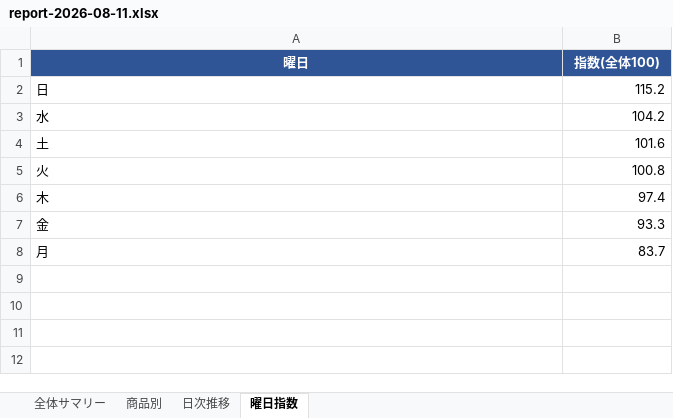
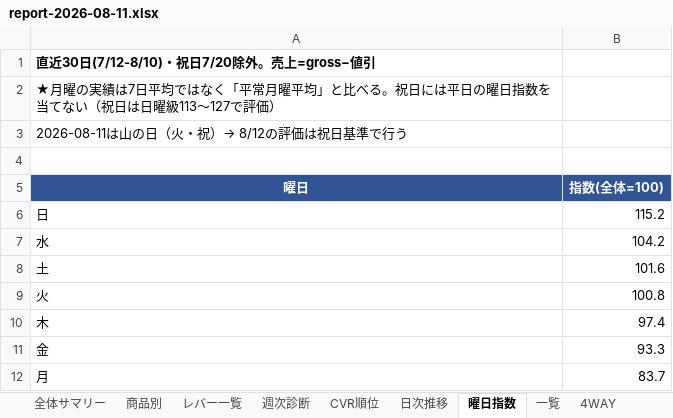
Before and after one commit to finracofficial-cmd/LOOana, an Excel workbook: data/reports/report-2026-08-11.xlsx, sheet 曜日指数, drawn as a sheet; values as stored, in another font and other column widths than the file's, no borders; addresses are those after the commit; the diff names each change by its address in the sheet, - before the commit and + after, or states it on an @@ line.

```diff
--- a/data/reports/report-2026-08-11.xlsx (sheet 曜日指数)
+++ b/data/reports/report-2026-08-11.xlsx (sheet 曜日指数)
+sheet tab: レバー一覧
+sheet tab: 週次診断
+sheet tab: CVR順位
+sheet tab: 一覧
+sheet tab: 4WAY
+row 1: 直近30日(7/12-8/10)・祝日7/20除外。売上=gross−値引
+row 2: ★月曜の実績は7日平均ではなく「平常月曜平均」と比べる。祝日には平日の曜日指数を当てない（祝日は日曜級113〜127で評価）
+row 3: 2026-08-11は山の日（火・祝）→ 8/12の評価は祝日基準で行う
+row 4: (empty)
-B5: 指数(全体100)
+B5: 指数(全体=100)
```
Also changed, not shown: sheet 商品別, sheet 日次推移, sheet 全体サマリー, other sheet tabs, 3 other files.
